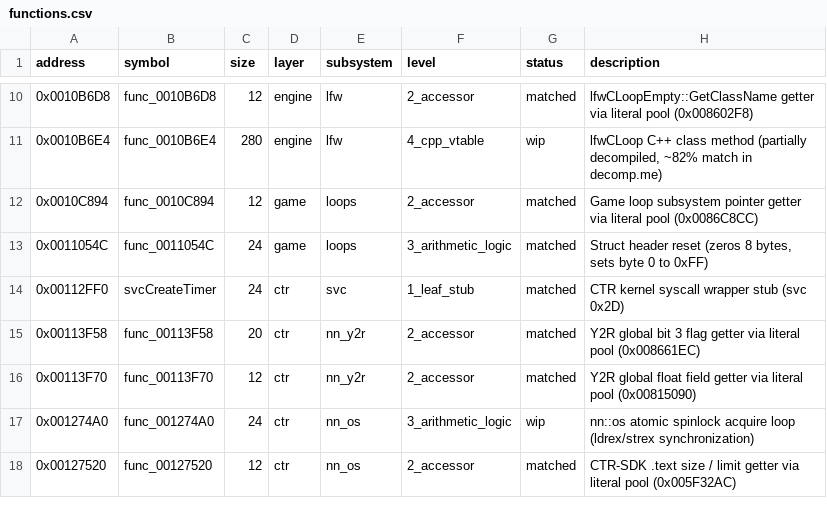
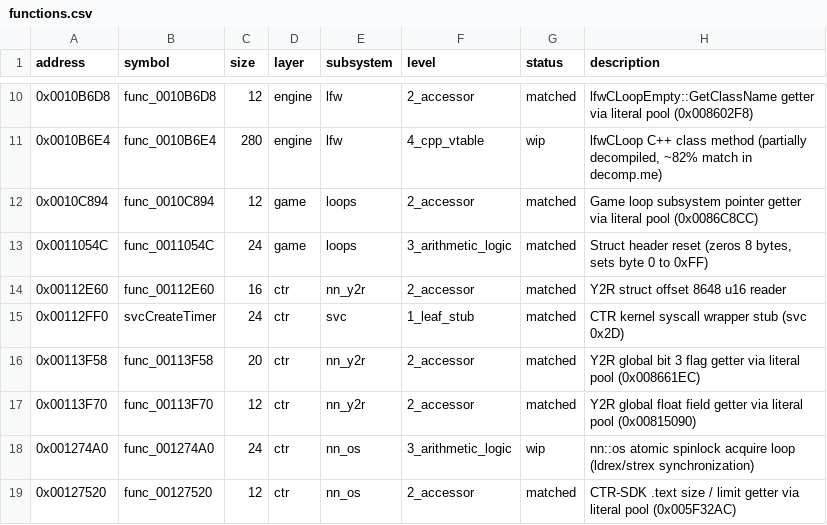
Before and after one commit to ChaconMoon/yokai-watch-2-decompiled, a CSV file: config/functions.csv, drawn as a sheet; only a part is shown, gaps mark what is left out.

Commit message:
feat(ctr): match func_00112E60 (Y2R struct offset 8648 u16 reader)

```diff
--- a/config/functions.csv
+++ b/config/functions.csv
@@ -13,2 +13,3 @@ address,symbol,size,layer,subsystem,level,status,description
 0x0011054C,func_0011054C,24,game,loops,3_arithmetic_logic,matched,"Struct header reset (zeros 8 bytes, sets byte 0 to 0xFF)"
+0x00112E60,func_00112E60,16,ctr,nn_y2r,2_accessor,matched,"Y2R struct offset 8648 u16 reader"
 0x00112FF0,svcCreateTimer,24,ctr,svc,1_leaf_stub,matched,"CTR kernel syscall wrapper stub (svc 0x2D)"
```
Also changed, not shown: 4 other files.
